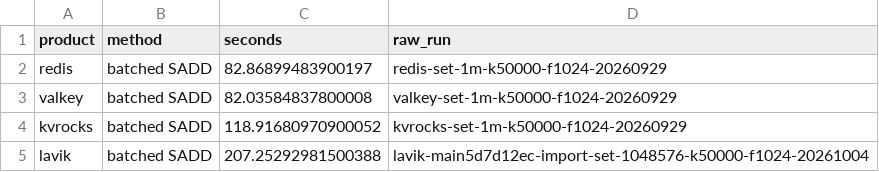
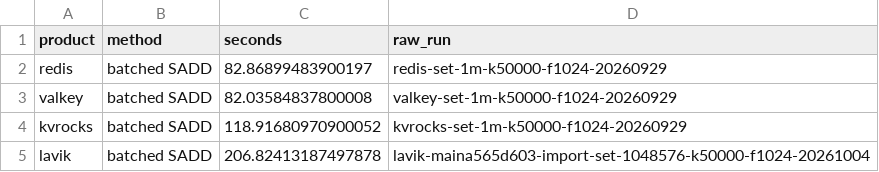
Before and after one commit to thweetkomputer/lavik, a CSV file: perf_reports/lavik-complex-structures-2026-09-26/set-1048576-1024-k50000-fill.csv, drawn as a sheet.

Commit message:
perf: refresh main a565d603 batched set import 1024B

```diff
--- a/perf_reports/lavik-complex-structures-2026-09-26/set-1048576-1024-k50000-fill.csv
+++ b/perf_reports/lavik-complex-structures-2026-09-26/set-1048576-1024-k50000-fill.csv
@@ -4,2 +4,2 @@ valkey,batched SADD,82.03584837800008,valkey-set-1m-k50000-f1024-20260929
 kvrocks,batched SADD,118.91680970900052,kvrocks-set-1m-k50000-f1024-20260929
-lavik,batched SADD,207.25292981500388,lavik-main5d7d12ec-import-set-1048576-k50000-f1024-20261004
+lavik,batched SADD,206.82413187497878,lavik-maina565d603-import-set-1048576-k50000-f1024-20261004
```
Also changed, not shown: 23 other files.
